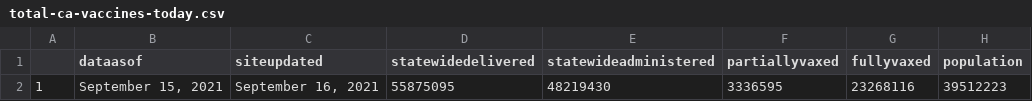
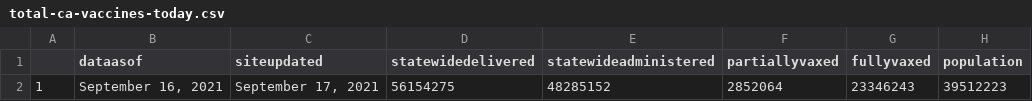
Before and after one commit to abcotvdata/CA-Vaccines, a CSV file: ca-vaccine-data/total-ca-vaccines-today.csv, drawn as a sheet.

Commit message:
GitHub Update CA Vaccine Totals Data 2021-09-17

```diff
--- a/ca-vaccine-data/total-ca-vaccines-today.csv
+++ b/ca-vaccine-data/total-ca-vaccines-today.csv
@@ -1,2 +1,2 @@
 "","dataasof","siteupdated","statewidedelivered","statewideadministered","partiallyvaxed","fullyvaxed","population"
-"1","September 15, 2021","September 16, 2021","55875095","48219430","3336595","23268116",39512223
+"1","September 16, 2021","September 17, 2021","56154275","48285152","2852064","23346243",39512223
```
